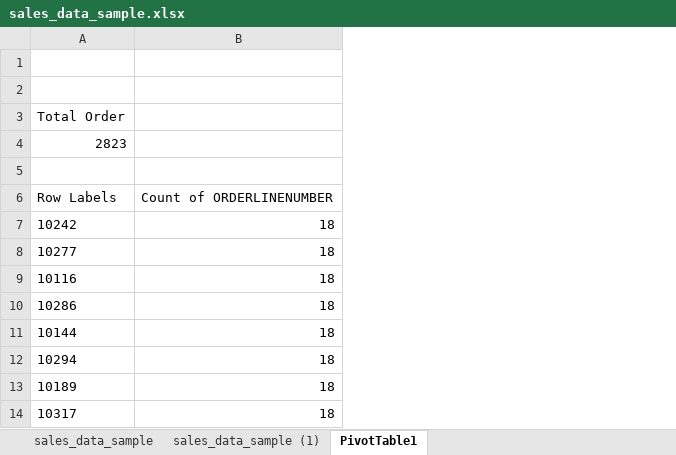
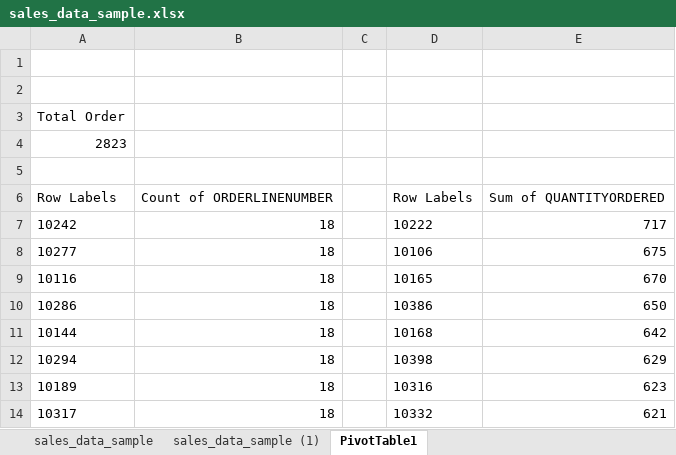
Before and after one commit to HerryTech/Excel-from-scratch, an Excel workbook: stage_1/Project/sales_data_sample.xlsx, sheet PivotTable1, drawn as a sheet; only a part is shown; values as stored, in another font and other column widths than the file's, no borders; the diff names each change by its address in the sheet, - before the commit and + after, or states it on an @@ line.

Commit message:
Update file

```diff
--- a/stage_1/Project/sales_data_sample.xlsx (sheet PivotTable1)
+++ b/stage_1/Project/sales_data_sample.xlsx (sheet PivotTable1)
+column C, empty
+column D, rows 6-14: Row Labels | 10222 | 10106 | 10165 | 10386 | 10168 | 10398 | 10316 | 10332
+column E, rows 6-14: Sum of QUANTITYORDERED | 717 | 675 | 670 | 650 | 642 | 629 | 623 | 621
```
